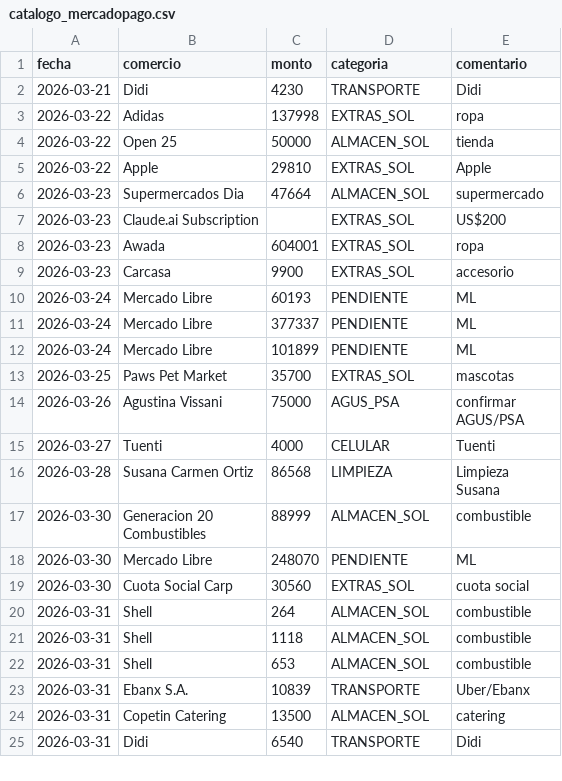
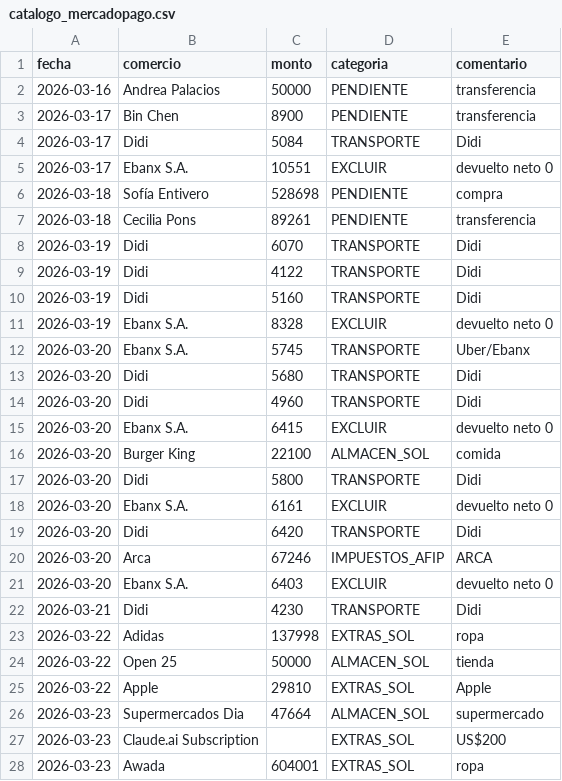
Before and after one commit to solzito148/budget, a CSV file: CIUDAD/_inbox/catalogo_mercadopago.csv, drawn as a sheet; only a part is shown; the shorter side is filled out with more unchanged rows; the diff names each change by its address in the sheet, - before the commit and + after, or states it on an @@ line.

```diff
--- a/CIUDAD/_inbox/catalogo_mercadopago.csv
+++ b/CIUDAD/_inbox/catalogo_mercadopago.csv
+row 2: 2026-03-16 | Andrea Palacios | 50000 | PENDIENTE | transferencia
+row 3: 2026-03-17 | Bin Chen | 8900 | PENDIENTE | transferencia
+row 4: 2026-03-17 | Didi | 5084 | TRANSPORTE | Didi
+row 5: 2026-03-17 | Ebanx S.A. | 10551 | EXCLUIR | devuelto neto 0
+row 6: 2026-03-18 | Sofía Entivero | 528698 | PENDIENTE | compra
+row 7: 2026-03-18 | Cecilia Pons | 89261 | PENDIENTE | transferencia
+row 8: 2026-03-19 | Didi | 6070 | TRANSPORTE | Didi
+row 9: 2026-03-19 | Didi | 4122 | TRANSPORTE | Didi
+row 10: 2026-03-19 | Didi | 5160 | TRANSPORTE | Didi
+row 11: 2026-03-19 | Ebanx S.A. | 8328 | EXCLUIR | devuelto neto 0
+row 12: 2026-03-20 | Ebanx S.A. | 5745 | TRANSPORTE | Uber/Ebanx
+row 13: 2026-03-20 | Didi | 5680 | TRANSPORTE | Didi
+row 14: 2026-03-20 | Didi | 4960 | TRANSPORTE | Didi
+row 15: 2026-03-20 | Ebanx S.A. | 6415 | EXCLUIR | devuelto neto 0
+row 16: 2026-03-20 | Burger King | 22100 | ALMACEN_SOL | comida
+row 17: 2026-03-20 | Didi | 5800 | TRANSPORTE | Didi
+row 18: 2026-03-20 | Ebanx S.A. | 6161 | EXCLUIR | devuelto neto 0
+row 19: 2026-03-20 | Didi | 6420 | TRANSPORTE | Didi
+row 20: 2026-03-20 | Arca | 67246 | IMPUESTOS_AFIP | ARCA
+row 21: 2026-03-20 | Ebanx S.A. | 6403 | EXCLUIR | devuelto neto 0
```
